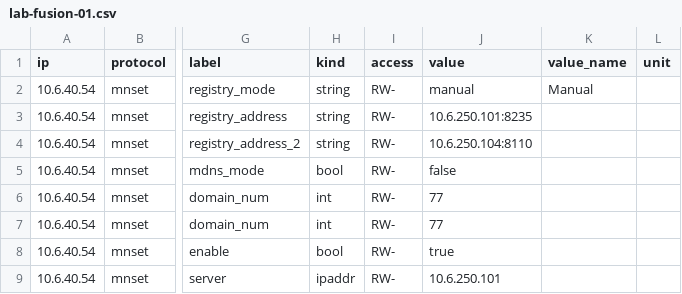
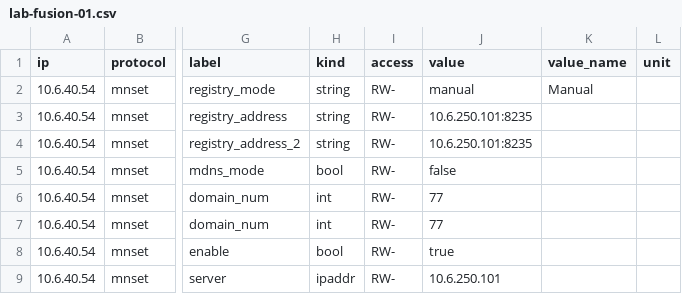
Before and after one commit to by-openclaw/go-acp, a CSV file: ansible/sites/lab/provisioning/values/lab-fusion-01.csv, drawn as a sheet; only a part is shown, gaps mark what is left out; the diff names each change by its address in the sheet, - before the commit and + after, or states it on an @@ line.

```diff
--- a/ansible/sites/lab/provisioning/values/lab-fusion-01.csv
+++ b/ansible/sites/lab/provisioning/values/lab-fusion-01.csv
-J4 (value): 10.6.250.104:8110
+J4 (value): 10.6.250.101:8235
```
Also changed, not shown: ansible/sites/lab/provisioning/site.csv, ansible/sites/lab/provisioning/types/fusion6.csv, 1 other file.
